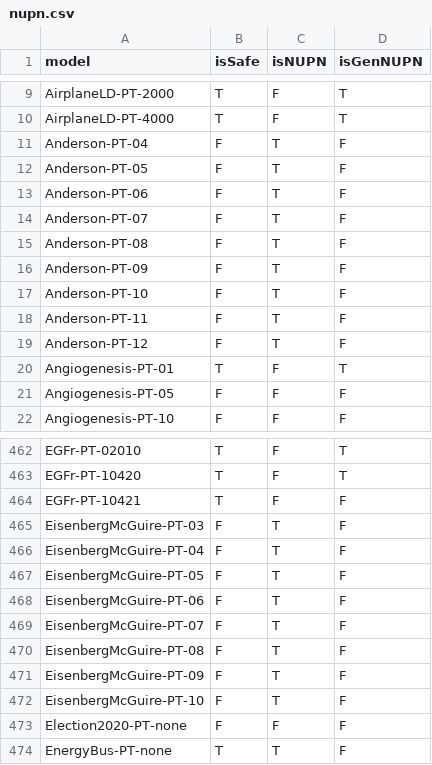
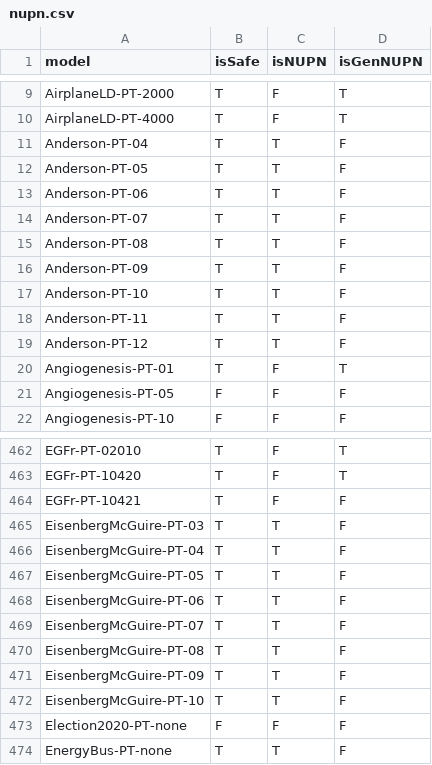
Before and after one commit to yanntm/MCC-analysis, a CSV file: nupn/nupn.csv, drawn as a sheet; only a part is shown, gaps mark what is left out.

Commit message:
Fix: Two of the 2023 models were NUPNs and unsafe

```diff
--- a/nupn/nupn.csv
+++ b/nupn/nupn.csv
@@ -10,11 +10,11 @@ AirplaneLD-PT-2000,T,F,T
 AirplaneLD-PT-4000,T,F,T
-Anderson-PT-04,F,T,F
-Anderson-PT-05,F,T,F
-Anderson-PT-06,F,T,F
-Anderson-PT-07,F,T,F
-Anderson-PT-08,F,T,F
-Anderson-PT-09,F,T,F
-Anderson-PT-10,F,T,F
-Anderson-PT-11,F,T,F
-Anderson-PT-12,F,T,F
+Anderson-PT-04,T,T,F
+Anderson-PT-05,T,T,F
+Anderson-PT-06,T,T,F
+Anderson-PT-07,T,T,F
+Anderson-PT-08,T,T,F
+Anderson-PT-09,T,T,F
+Anderson-PT-10,T,T,F
+Anderson-PT-11,T,T,F
+Anderson-PT-12,T,T,F
 Angiogenesis-PT-01,T,F,T
@@ -464,10 +464,10 @@ EGFr-PT-10420,T,F,T
 EGFr-PT-10421,T,F,F
-EisenbergMcGuire-PT-03,F,T,F
-EisenbergMcGuire-PT-04,F,T,F
-EisenbergMcGuire-PT-05,F,T,F
-EisenbergMcGuire-PT-06,F,T,F
-EisenbergMcGuire-PT-07,F,T,F
-EisenbergMcGuire-PT-08,F,T,F
-EisenbergMcGuire-PT-09,F,T,F
-EisenbergMcGuire-PT-10,F,T,F
+EisenbergMcGuire-PT-03,T,T,F
+EisenbergMcGuire-PT-04,T,T,F
+EisenbergMcGuire-PT-05,T,T,F
+EisenbergMcGuire-PT-06,T,T,F
+EisenbergMcGuire-PT-07,T,T,F
+EisenbergMcGuire-PT-08,T,T,F
+EisenbergMcGuire-PT-09,T,T,F
+EisenbergMcGuire-PT-10,T,T,F
 Election2020-PT-none,F,F,F
```
